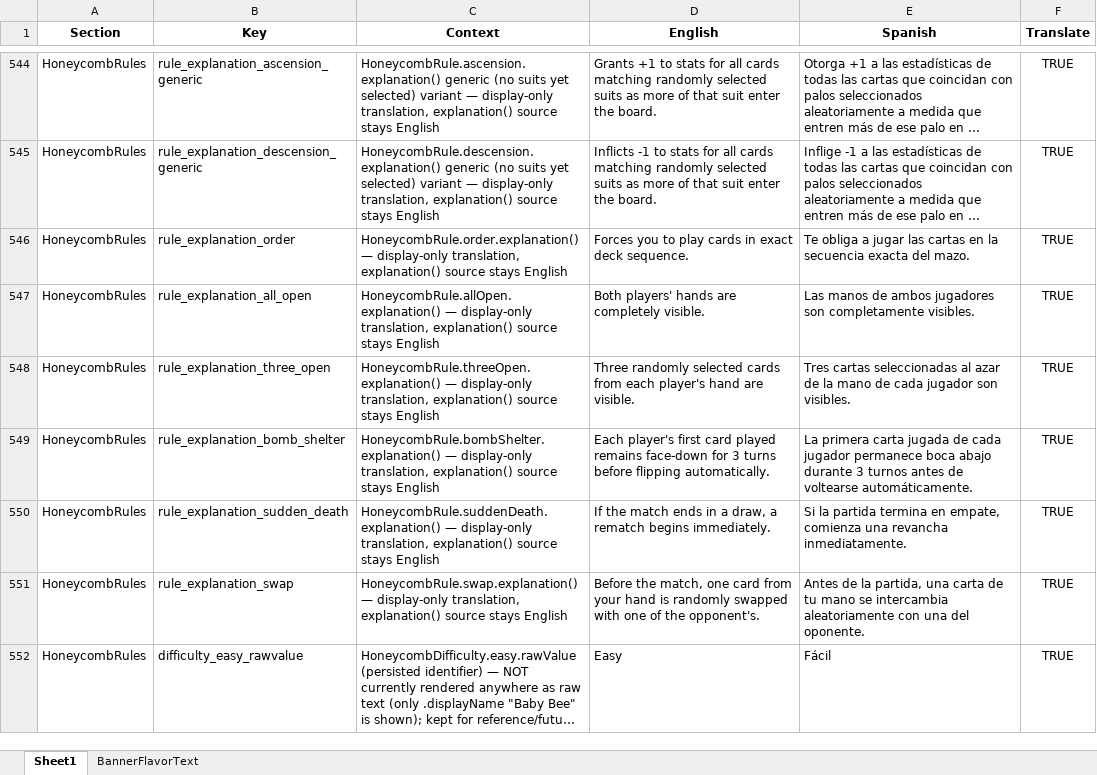
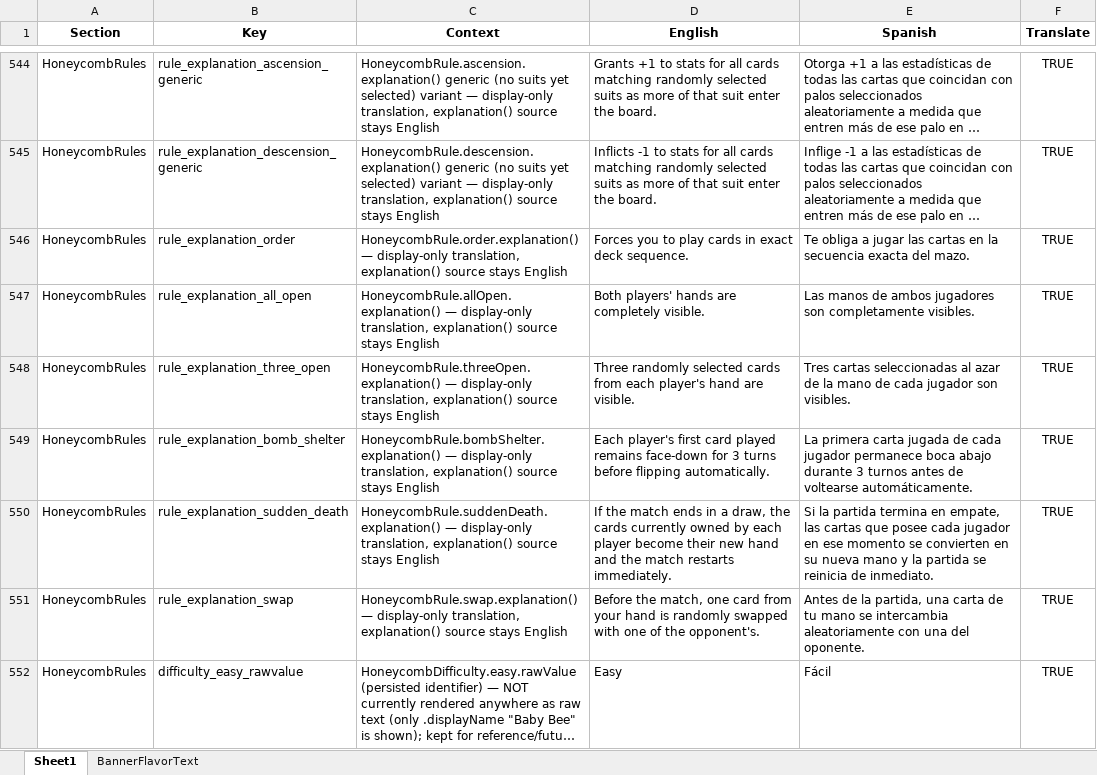
Before and after one commit to ohrealleah-lab/Honeycomb, an Excel workbook: tools/Honeycomb_Localization.xlsx, sheet Sheet1, drawn as a sheet; only a part is shown, gaps mark what is left out; long unchanged cells end in …; values as stored, in another font and other column widths than the file's, no borders; the diff names each change by its address in the sheet, - before the commit and + after, or states it on an @@ line.

```diff
--- a/tools/Honeycomb_Localization.xlsx (sheet Sheet1)
+++ b/tools/Honeycomb_Localization.xlsx (sheet Sheet1)
-D550 (English): …a draw, a rematch begins immediately.
+D550 (English): …a draw, the cards currently owned by each player become their new hand and the match restarts immediately.
-E550 (Spanish): …en empate, comienza una revancha inmediatamente.
+E550 (Spanish): …en empate, las cartas que posee cada jugador en ese momento se convierten en su nueva mano y la partida se reinicia de inmediato.
```
Also changed, not shown: 9 other files.
